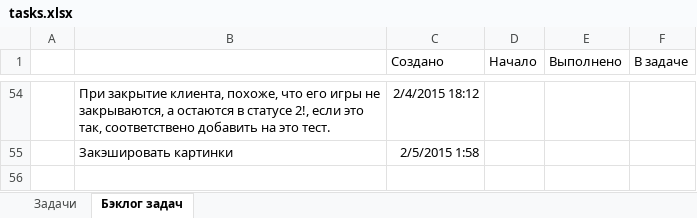
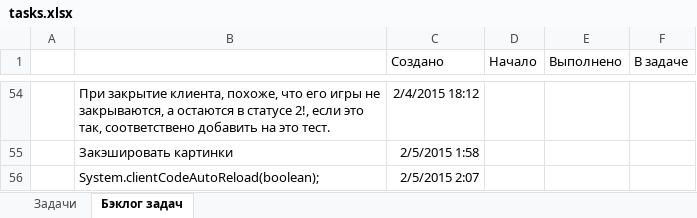
Before and after one commit to JustGamez/projectXO, an Excel workbook: docs/tasks.xlsx, sheet Бэклог задач, drawn as a sheet; only a part is shown, gaps mark what is left out; values as stored, in another font and other column widths than the file's, no borders; the diff names each change by its address in the sheet, - before the commit and + after, or states it on an @@ line.

Commit message:
Krispi.loadClientCode.

```diff
--- a/docs/tasks.xlsx (sheet Бэклог задач)
+++ b/docs/tasks.xlsx (sheet Бэклог задач)
+row 56:  | System.clientCodeAutoReload(boolean); | 2/5/2015 2:07
```
Also changed, not shown: 3 other files.
